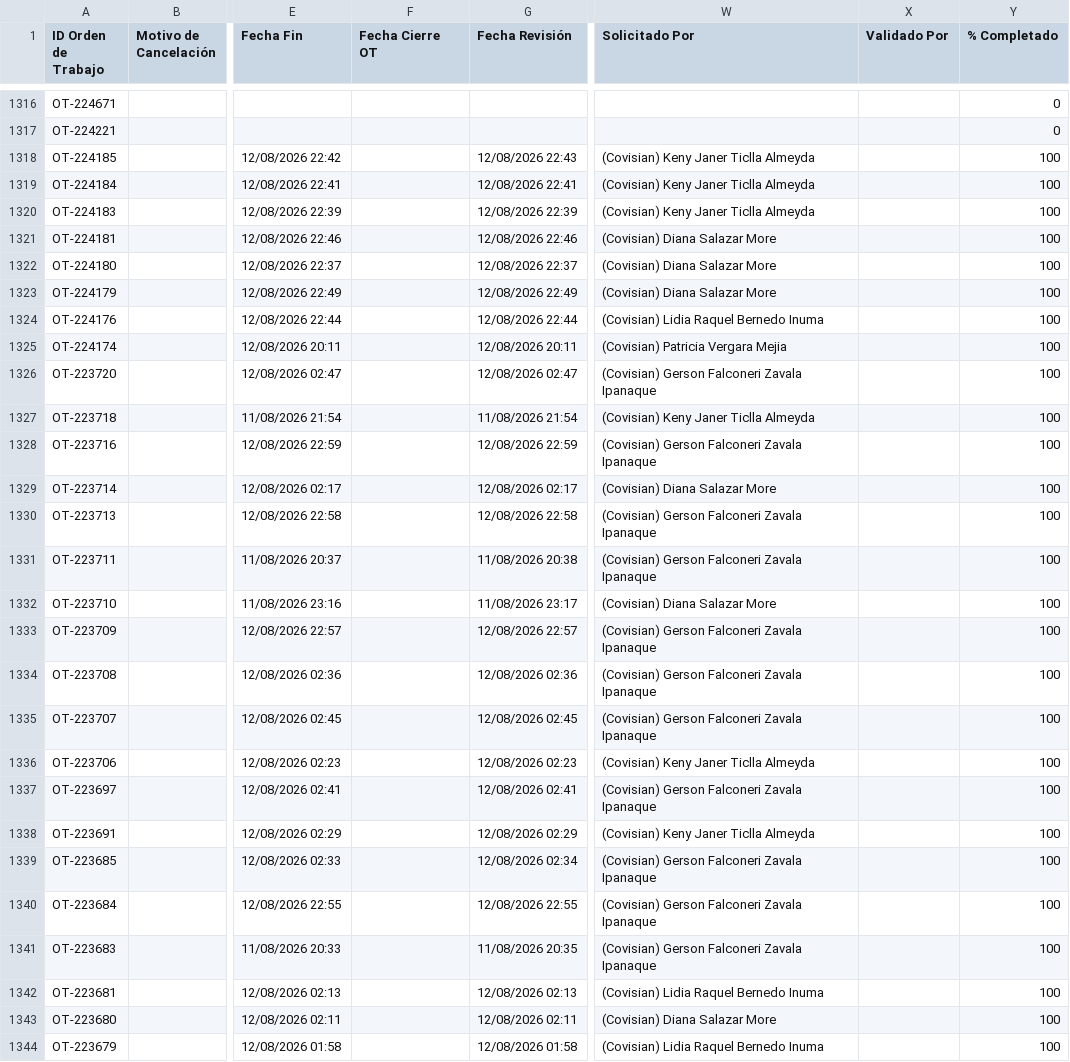
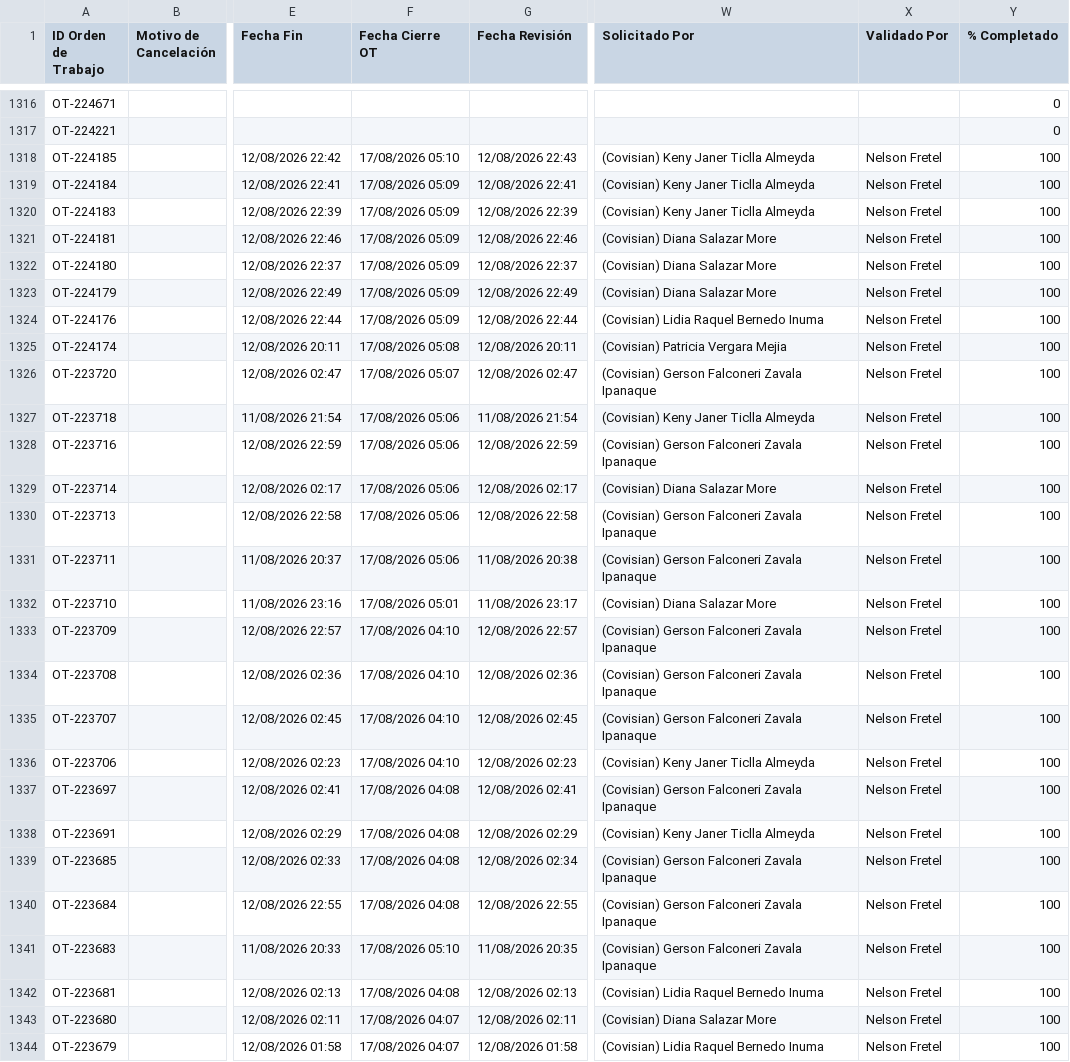
Before and after one commit to Andres-St1/fracttal-ots, a CSV file: OTs_Fracttal.csv, drawn as a sheet; only a part is shown, gaps mark what is left out; the diff covers the shown part only; the diff names each change by its address in the sheet, - before the commit and + after, or states it on an @@ line.

```diff
--- a/OTs_Fracttal.csv
+++ b/OTs_Fracttal.csv
-F1318 (Fecha Cierre OT): (empty)
+F1318 (Fecha Cierre OT): 17/08/2026 05:10
-X1318:X1344 (Validado Por): (empty)
+X1318:X1344 (Validado Por): Nelson Fretel
-F1319:F1324 (Fecha Cierre OT): (empty)
+F1319:F1324 (Fecha Cierre OT): 17/08/2026 05:09
-F1325 (Fecha Cierre OT): (empty)
+F1325 (Fecha Cierre OT): 17/08/2026 05:08
-F1326 (Fecha Cierre OT): (empty)
+F1326 (Fecha Cierre OT): 17/08/2026 05:07
-F1327:F1331 (Fecha Cierre OT): (empty)
+F1327:F1331 (Fecha Cierre OT): 17/08/2026 05:06
-F1332 (Fecha Cierre OT): (empty)
+F1332 (Fecha Cierre OT): 17/08/2026 05:01
-F1333:F1336 (Fecha Cierre OT): (empty)
+F1333:F1336 (Fecha Cierre OT): 17/08/2026 04:10
-F1337:F1340 (Fecha Cierre OT): (empty)
+F1337:F1340 (Fecha Cierre OT): 17/08/2026 04:08
-F1341 (Fecha Cierre OT): (empty)
+F1341 (Fecha Cierre OT): 17/08/2026 05:10
-F1342 (Fecha Cierre OT): (empty)
+F1342 (Fecha Cierre OT): 17/08/2026 04:08
-F1343:F1344 (Fecha Cierre OT): (empty)
+F1343:F1344 (Fecha Cierre OT): 17/08/2026 04:07
```
Also changed, not shown: 24 edited cells elsewhere in this file.
